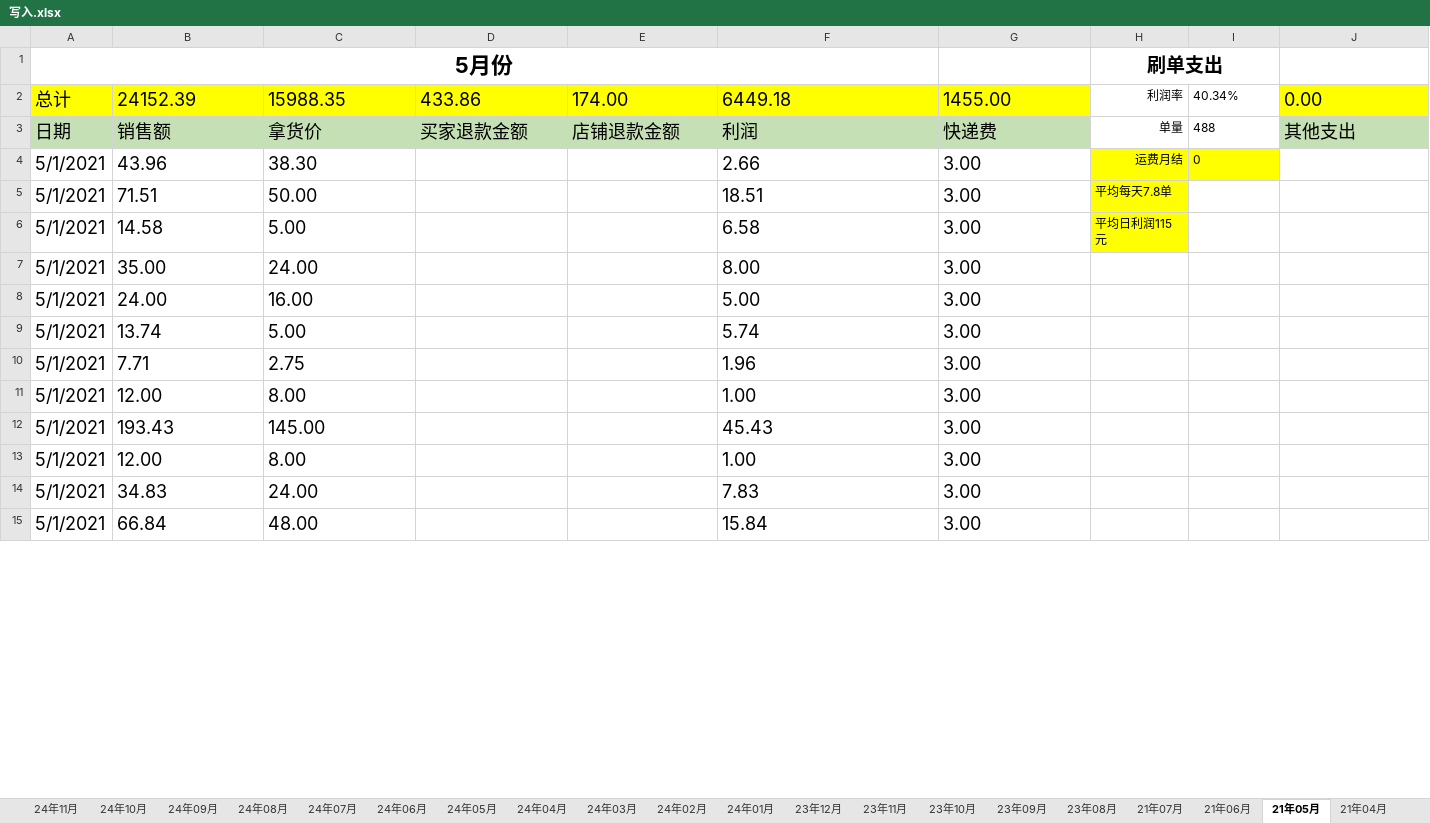
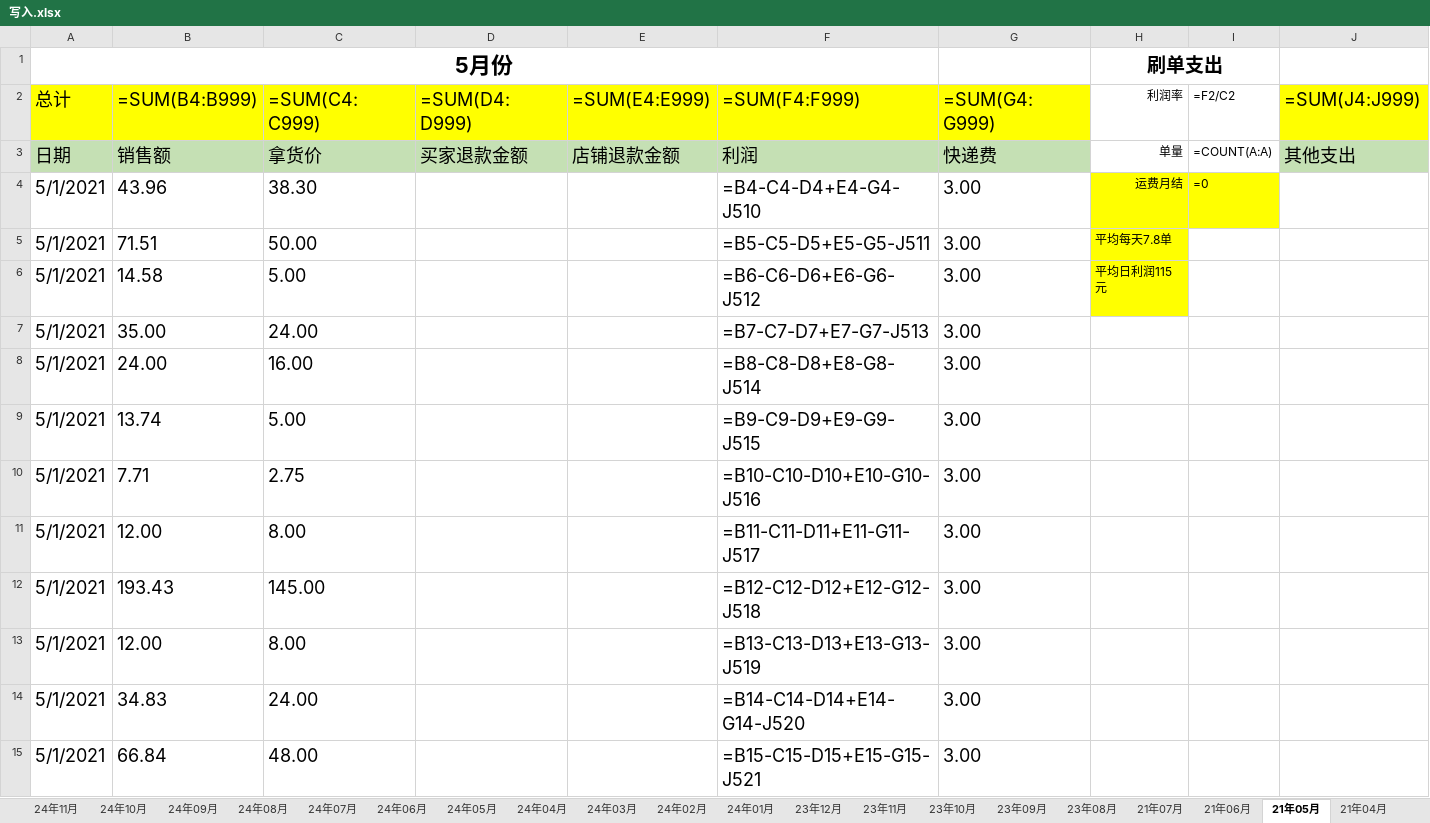
Before and after one commit to dumao99read/GoodGoodStudy, an Excel workbook: export/写入.xlsx, sheet 21年05月, drawn as a sheet; only a part is shown; values as stored, in another font and other column widths than the file's, no borders; formulas without a stored value are shown as written; the diff covers the shown part only; the diff names each change by its address in the sheet, - before the commit and + after, or states it on an @@ line.

```diff
--- a/export/写入.xlsx (sheet 21年05月)
+++ b/export/写入.xlsx (sheet 21年05月)
-B2: 24152.39
+B2: =SUM(B4:B999)
-C2: 15988.35
+C2: =SUM(C4:C999)
-D2: 433.86
+D2: =SUM(D4:D999)
-E2: 174.00
+E2: =SUM(E4:E999)
-F2: 6449.18
+F2: =SUM(F4:F999)
-G2: 1455.00
+G2: =SUM(G4:G999)
-I2: 40.34%
+I2: =F2/C2
-J2: 0.00
+J2: =SUM(J4:J999)
-I3 (=F2/C2): 488
+I3 (=F2/C2): =COUNT(A:A)
-F4 (=SUM(F4:F999)): 2.66
+F4 (=SUM(F4:F999)): =B4-C4-D4+E4-G4-J510
-I4 (=F2/C2): 0
+I4 (=F2/C2): =0
-F5 (=SUM(F4:F999)): 18.51
+F5 (=SUM(F4:F999)): =B5-C5-D5+E5-G5-J511
-F6 (=SUM(F4:F999)): 6.58
+F6 (=SUM(F4:F999)): =B6-C6-D6+E6-G6-J512
-F7 (=SUM(F4:F999)): 8.00
+F7 (=SUM(F4:F999)): =B7-C7-D7+E7-G7-J513
-F8 (=SUM(F4:F999)): 5.00
+F8 (=SUM(F4:F999)): =B8-C8-D8+E8-G8-J514
-F9 (=SUM(F4:F999)): 5.74
+F9 (=SUM(F4:F999)): =B9-C9-D9+E9-G9-J515
-F10 (=SUM(F4:F999)): 1.96
+F10 (=SUM(F4:F999)): =B10-C10-D10+E10-G10-J516
-F11 (=SUM(F4:F999)): 1.00
+F11 (=SUM(F4:F999)): =B11-C11-D11+E11-G11-J517
-F12 (=SUM(F4:F999)): 45.43
+F12 (=SUM(F4:F999)): =B12-C12-D12+E12-G12-J518
-F13 (=SUM(F4:F999)): 1.00
+F13 (=SUM(F4:F999)): =B13-C13-D13+E13-G13-J519
-F14 (=SUM(F4:F999)): 7.83
+F14 (=SUM(F4:F999)): =B14-C14-D14+E14-G14-J520
-F15 (=SUM(F4:F999)): 15.84
+F15 (=SUM(F4:F999)): =B15-C15-D15+E15-G15-J521
```
Also changed, not shown: 476 edited cells elsewhere in this sheet, sheet 25年5月, sheet 24年06月, sheet 店铺趋势图, sheet 21年04月, sheet 21年03月, sheet 21年06月, 31 more sheets, hidden cells, charts or pictures, 1 other file.
